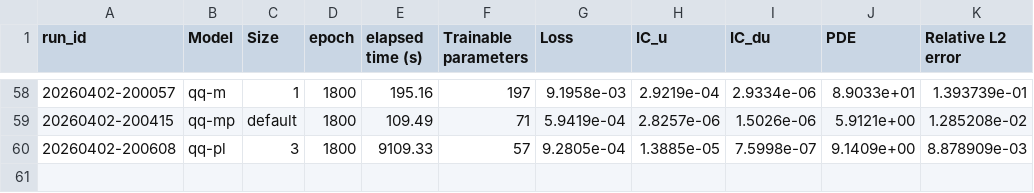
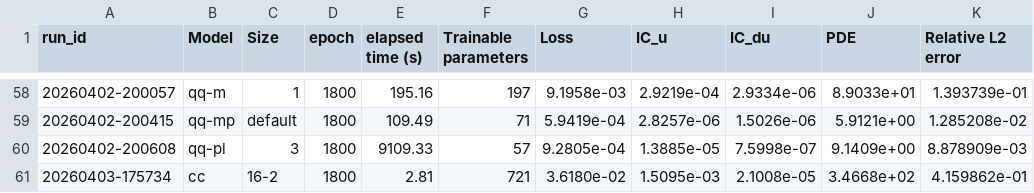
Before and after one commit to jricc/reproduced_papers, a CSV file: HQPINN/lib/DHO/results/dho_summary.csv, drawn as a sheet; only a part is shown, gaps mark what is left out.

```diff
--- a/HQPINN/lib/DHO/results/dho_summary.csv
+++ b/HQPINN/lib/DHO/results/dho_summary.csv
@@ -60 +60,2 @@ run_id,Model,Size,epoch,elapsed time (s),Trainable parameters,Loss,IC_u,IC_du,PD
 20260402-200608,qq-pl,3,1800,9109.33,57,9.2805e-04,1.3885e-05,7.5998e-07,9.1409e+00,8.878909e-03
+20260403-175734,cc,16-2,1800,2.81,721,3.6180e-02,1.5095e-03,2.1008e-05,3.4668e+02,4.159862e-01
```
Also changed, not shown: HQPINN/lib/DEE/results/dee_summary.csv, 2 other files.
